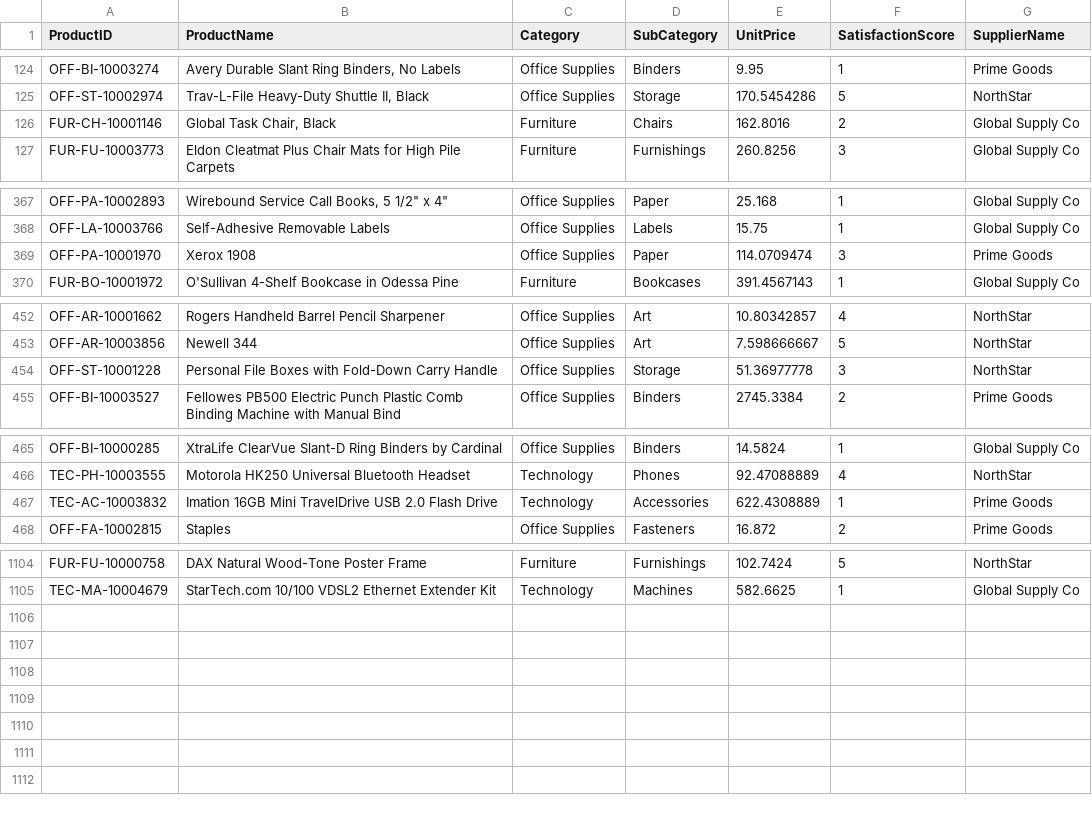
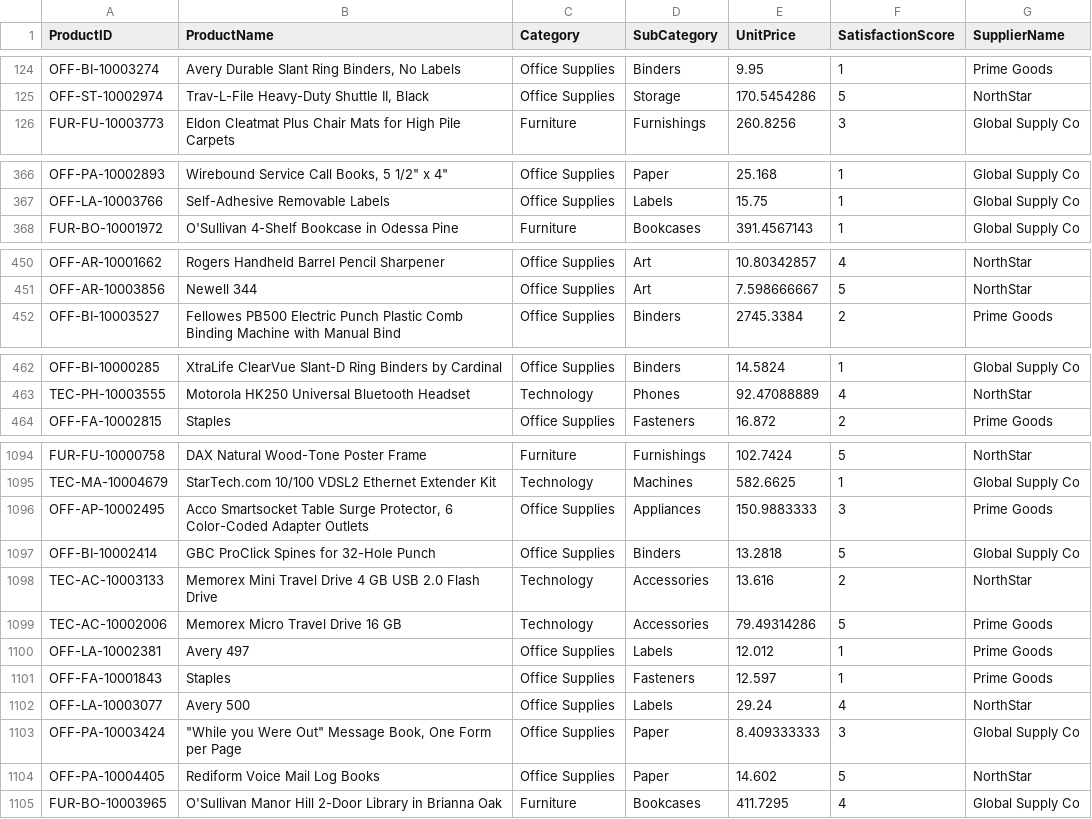
Before and after one commit to Airfirm/smart-store-femi, a CSV file: data/prepared_data/products_prepared.csv, drawn as a sheet; only a part is shown, gaps mark what is left out; the diff covers the shown part only.

```diff
--- a/data/prepared_data/products_prepared.csv
+++ b/data/prepared_data/products_prepared.csv
@@ -125,3 +125,2 @@ OFF-BI-10003274,"Avery Durable Slant Ring Binders, No Labels",Office Supplies,Bi
 OFF-ST-10002974,"Trav-L-File Heavy-Duty Shuttle II, Black",Office Supplies,Storage,170.5454286,5,NorthStar
-FUR-CH-10001146,"Global Task Chair, Black",Furniture,Chairs,162.8016,2,Global Supply Co
 FUR-FU-10003773,Eldon Cleatmat Plus Chair Mats for High Pile Carpets,Furniture,Furnishings,260.8256,3,Global Supply Co
@@ -368,3 +367,2 @@ OFF-PA-10002893,"Wirebound Service Call Books, 5 1/2"" x 4""",Office Supplies,Pa
 OFF-LA-10003766,Self-Adhesive Removable Labels,Office Supplies,Labels,15.75,1,Global Supply Co
-OFF-PA-10001970,Xerox 1908,Office Supplies,Paper,114.0709474,3,Prime Goods
 FUR-BO-10001972,O'Sullivan 4-Shelf Bookcase in Odessa Pine,Furniture,Bookcases,391.4567143,1,Global Supply Co
@@ -453,3 +451,2 @@ OFF-AR-10001662,Rogers Handheld Barrel Pencil Sharpener,Office Supplies,Art,10.8
 OFF-AR-10003856,Newell 344,Office Supplies,Art,7.598666667,5,NorthStar
-OFF-ST-10001228,Personal File Boxes with Fold-Down Carry Handle,Office Supplies,Storage,51.36977778,3,NorthStar
 OFF-BI-10003527,Fellowes PB500 Electric Punch Plastic Comb Binding Machine with Manual Bind,Office Supplies,Binders,2745.3384,2,Prime Goods
@@ -466,3 +463,2 @@ OFF-BI-10000285,XtraLife ClearVue Slant-D Ring Binders by Cardinal,Office Suppli
 TEC-PH-10003555,Motorola HK250 Universal Bluetooth Headset,Technology,Phones,92.47088889,4,NorthStar
-TEC-AC-10003832,Imation 16GB Mini TravelDrive USB 2.0 Flash Drive,Technology,Accessories,622.4308889,1,Prime Goods
 OFF-FA-10002815,Staples,Office Supplies,Fasteners,16.872,2,Prime Goods
@@ -1105 +1095,11 @@ FUR-FU-10000758,DAX Natural Wood-Tone Poster Frame,Furniture,Furnishings,102.742
 TEC-MA-10004679,StarTech.com 10/100 VDSL2 Ethernet Extender Kit,Technology,Machines,582.6625,1,Global Supply Co
+OFF-AP-10002495,"Acco Smartsocket Table Surge Protector, 6 Color-Coded Adapter Outlets",Office Supplies,Appliances,150.9883333,3,Prime Goods
+OFF-BI-10002414,GBC ProClick Spines for 32-Hole Punch,Office Supplies,Binders,13.2818,5,Global Supply Co
+TEC-AC-10003133,Memorex Mini Travel Drive 4 GB USB 2.0 Flash Drive,Technology,Accessories,13.616,2,NorthStar
+TEC-AC-10002006,Memorex Micro Travel Drive 16 GB,Technology,Accessories,79.49314286,5,Prime Goods
+OFF-LA-10002381,Avery 497,Office Supplies,Labels,12.012,1,Prime Goods
+OFF-FA-10001843,Staples,Office Supplies,Fasteners,12.597,1,Prime Goods
+OFF-LA-10003077,Avery 500,Office Supplies,Labels,29.24,4,NorthStar
+OFF-PA-10003424,"""While you Were Out"" Message Book, One Form per Page",Office Supplies,Paper,8.409333333,3,Global Supply Co
+OFF-PA-10004405,Rediform Voice Mail Log Books,Office Supplies,Paper,14.602,5,NorthStar
+FUR-BO-10003965,O'Sullivan Manor Hill 2-Door Library in Brianna Oak,Furniture,Bookcases,411.7295,4,Global Supply Co
```
Also changed, not shown: 6 removed rows elsewhere in this file, 2 other files.
